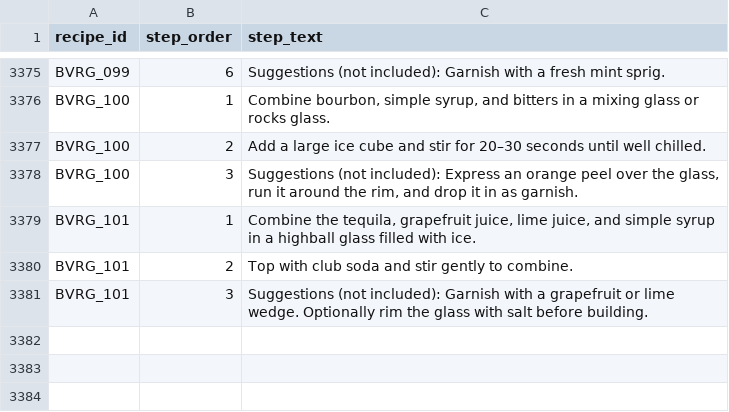
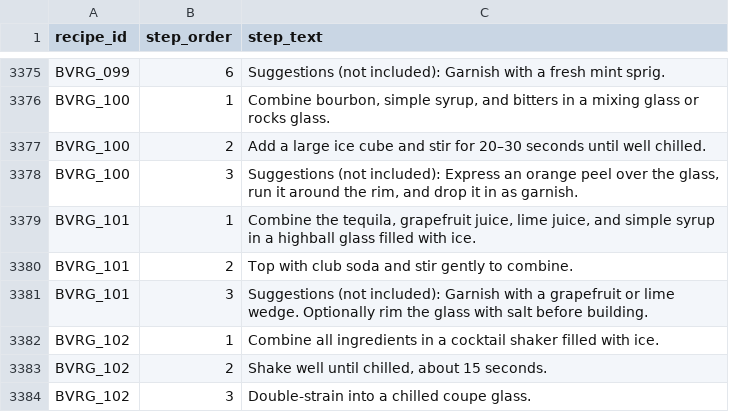
Before and after one commit to tlgeorgemailcom/daily-plate, a CSV file: recipes_v3/data/recipe_instructions.csv, drawn as a sheet; only a part is shown, gaps mark what is left out.

```diff
--- a/recipes_v3/data/recipe_instructions.csv
+++ b/recipes_v3/data/recipe_instructions.csv
@@ -3381 +3381,4 @@ BVRG_101,2,Top with club soda and stir gently to combine.
 BVRG_101,3,Suggestions (not included): Garnish with a grapefruit or lime wedge. Optionally rim the glass with salt before building.
+BVRG_102,1,Combine all ingredients in a cocktail shaker filled with ice.
+BVRG_102,2,"Shake well until chilled, about 15 seconds."
+BVRG_102,3,Double-strain into a chilled coupe glass.
```
Also changed, not shown: recipes_v3/data/recipe_ingredients.csv, recipes_v3/data/recipe_sections.csv, 4 other files.
